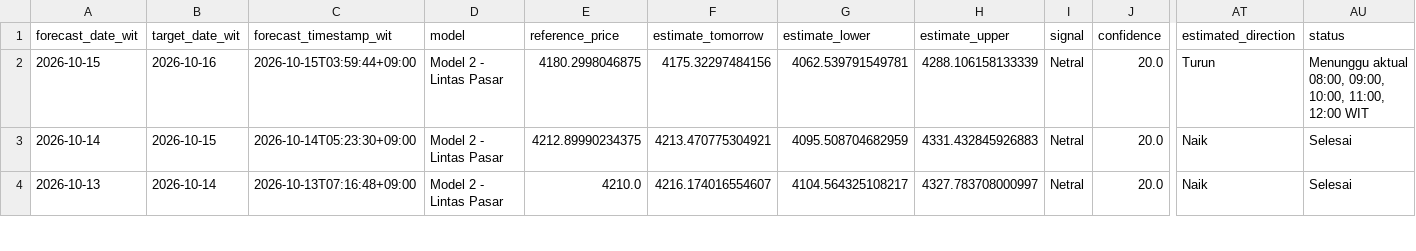
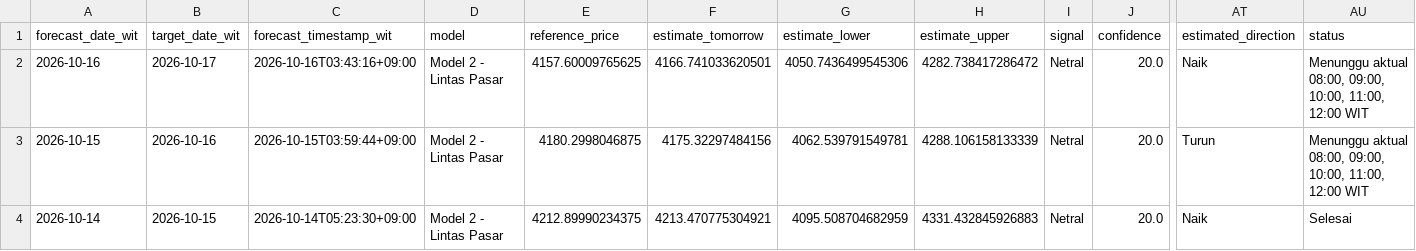
Before and after one commit to geraldinbatubara-cyber/Prediksi-XAU-USD, a CSV file: data/monitoring.csv, drawn as a sheet; only a part is shown, gaps mark what is left out; the shorter side is filled out with more unchanged rows; rows hold the shown columns only; the diff names each change by its address in the sheet, - before the commit and + after, or states it on an @@ line.

```diff
--- a/data/monitoring.csv
+++ b/data/monitoring.csv
+row 2: 2026-10-16 | 2026-10-17 | 2026-10-16T03:43:16+09:00 | Model 2 - Lintas Pasar | 4157.60009765625 | 4166.741033620501 | 4050.7436499545306 | 4282.738417286472 | Netral | 20.0 | Naik | Menunggu aktual 08:00, 09:00, 10:00, 11:00, 12:00 WIT
```
Also changed, not shown: data/monitoring_model1.csv.
